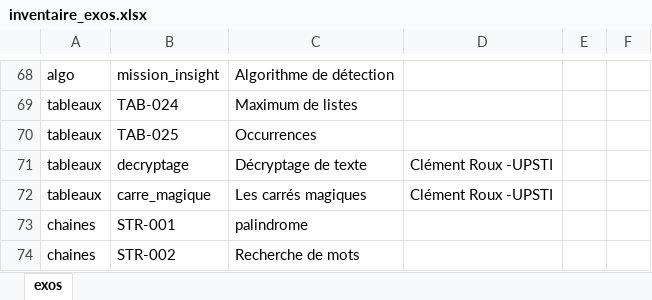
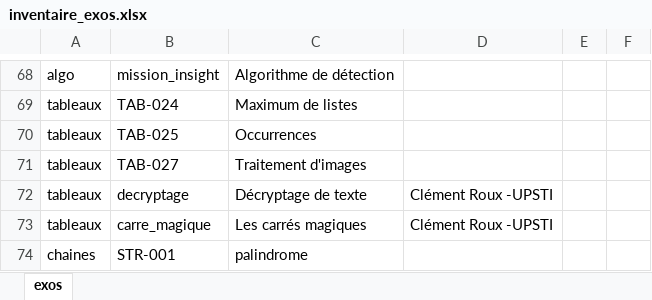
Before and after one commit to xpessoles/Informatique_MPSI, an Excel workbook: inventaire_exos.xlsx, sheet exos, drawn as a sheet; only a part is shown, gaps mark what is left out; the shorter side is filled out with more unchanged rows; values as stored, in another font and other column widths than the file's, no borders; the diff names each change by its address in the sheet, - before the commit and + after, or states it on an @@ line.

```diff
--- a/inventaire_exos.xlsx (sheet exos)
+++ b/inventaire_exos.xlsx (sheet exos)
+row 71: tableaux | TAB-027 | Traitement d'images
```
Also changed, not shown: progression_2019_2020_IPT_MPSI.xlsx, 8 other files.
